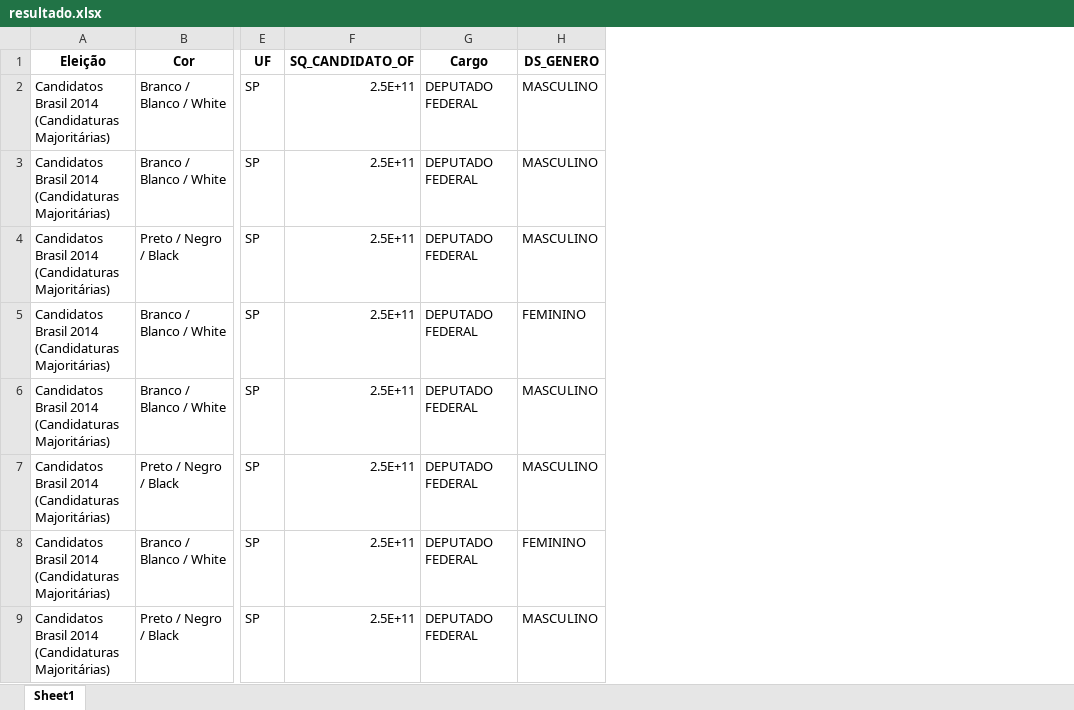
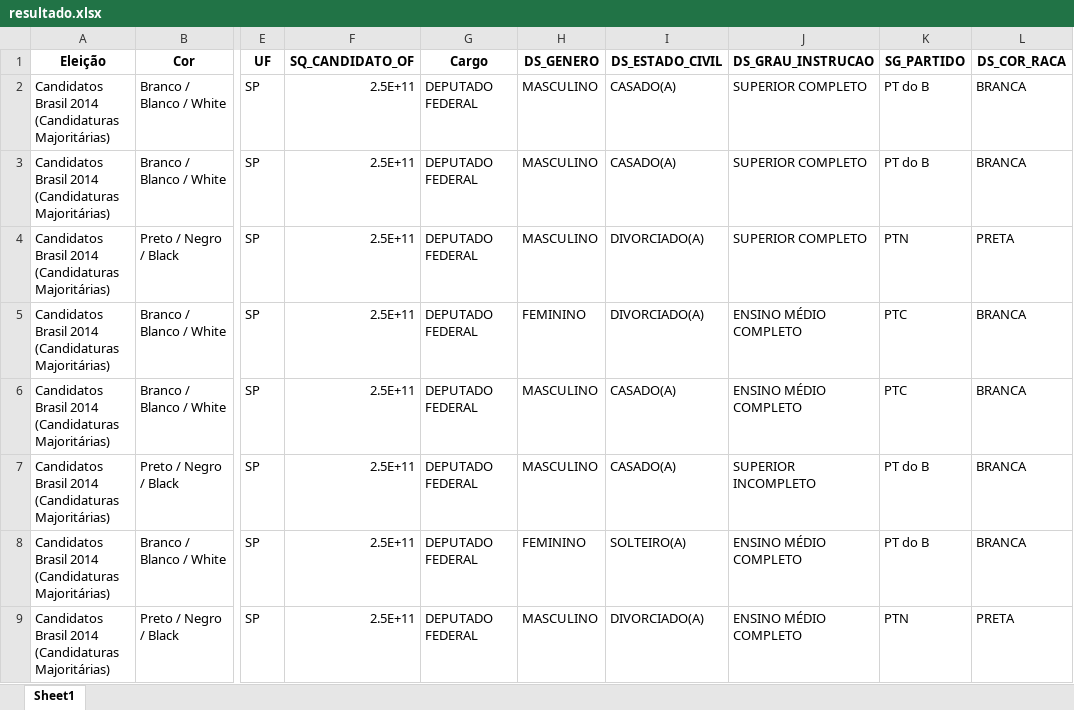
Before and after one commit to GabriellCabrall/analise-raca-eleicoes, an Excel workbook: 2014/Sudeste/SP/resultado.xlsx, sheet Sheet1, drawn as a sheet; only a part is shown, gaps mark what is left out; values as stored, in another font and other column widths than the file's, no borders; the diff names each change by its address in the sheet, - before the commit and + after, or states it on an @@ line.

```diff
--- a/2014/Sudeste/SP/resultado.xlsx (sheet Sheet1)
+++ b/2014/Sudeste/SP/resultado.xlsx (sheet Sheet1)
+column I (DS_ESTADO_CIVIL), rows 2-9: CASADO(A) | CASADO(A) | DIVORCIADO(A) | DIVORCIADO(A) | CASADO(A) | CASADO(A) | SOLTEIRO(A) | DIVORCIADO(A)
+column J (DS_GRAU_INSTRUCAO), rows 2-9: SUPERIOR COMPLETO | SUPERIOR COMPLETO | SUPERIOR COMPLETO | ENSINO MÉDIO COMPLETO | ENSINO MÉDIO COMPLETO | SUPERIOR INCOMPLETO | ENSINO MÉDIO COMPLETO | ENSINO MÉDIO COMPLETO
+column K (SG_PARTIDO), rows 2-9: PT do B | PT do B | PTN | PTC | PTC | PT do B | PT do B | PTN
+column L (DS_COR_RACA), rows 2-9: BRANCA | BRANCA | PRETA | BRANCA | BRANCA | BRANCA | BRANCA | PRETA
```
Also changed, not shown: 4 other files.
